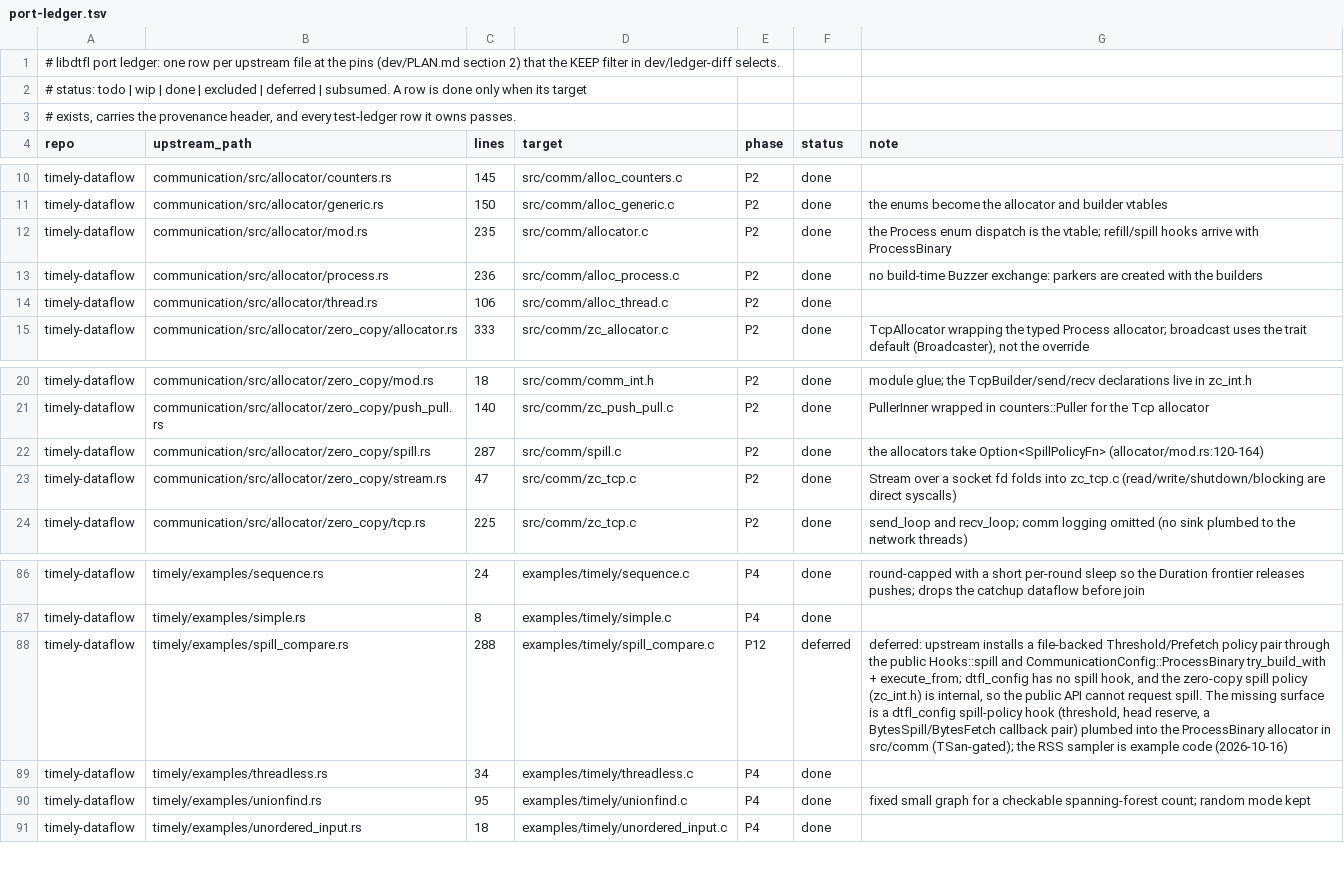
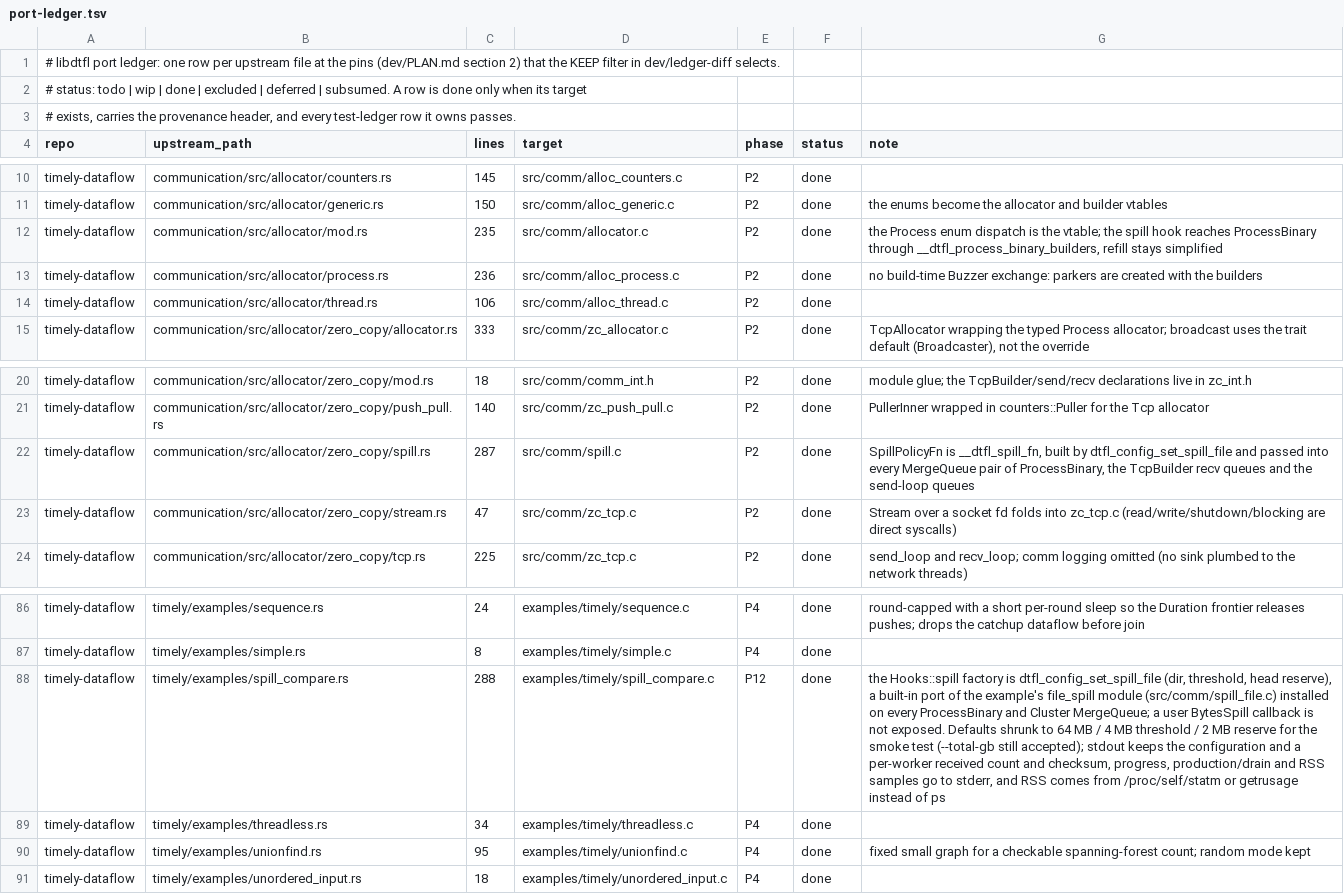
Before and after one commit to gburd/libdtfl, a TSV file: dev/port-ledger.tsv, drawn as a sheet; only a part is shown, gaps mark what is left out; the diff names each change by its address in the sheet, - before the commit and + after, or states it on an @@ line.

Commit message:
Port the spill_compare example on dtfl_config_set_spill_file
timely/examples/spill_compare.rs pushes a volume of incompressible byte
chunks through an Exchange to (index + 1) % peers on ProcessBinary and,
with --with-spill, installs the file-backed Threshold/Prefetch factory
through Hooks::spill.  examples/timely/spill_compare.c does the same on
the public API, using the hook from the previous commit.

The upstream option names are accepted (--total-gb, --chunk-kb,
--workers, --threshold-mb, --head-reserve-mb, --spill-dir, --with-spill,
--rss-every-secs), plus --total-mb and -w.  The defaults are small
(64 MB, 4 MB threshold, 2 MB reserve) so that the smoke test can run it.
Stdout keeps the configuration and one received-count and checksum line
per worker.  Progress, production and drain times and the RSS samples
go to stderr.  The smoke test sorts stdout and drops the rss_peak and
elapsed lines.  RSS comes from /proc/self/statm, or getrusage where
that is missing.  Upstream runs ps.

Measured on floki (8 cores, 30 GB), -O2, -w 2, --threshold-mb 64
--head-reserve-mb 16:
  --total-mb 2048              peak RSS 4131 MB, 2.71 s
  --total-mb 2048 --with-spill peak RSS  305 MB, 2.91 s
  --total-gb 4                 peak RSS 8251 MB, 6.67 s
  --total-gb 8   --with-spill  peak RSS  235 MB, 16.43 s
Checksums match with and without spill.

Ledger: timely/examples/spill_compare.rs moves from deferred to done.
The notes for zero_copy/spill.rs and allocator/mod.rs now name the hook.
ADR-0012 gets a 2026-10-18 entry, PLAN D12 drops spill_compare from the
deferred list, and dev/COMPLETION.md marks the timely examples
resolved.

```diff
--- a/dev/port-ledger.tsv
+++ b/dev/port-ledger.tsv
-G12 (note): …the vtable; refill/spill hooks arrive with ProcessBinary
+G12 (note): …the vtable; the spill hook reaches ProcessBinary through __dtfl_process_binary_builders, refill stays simplified
-G22 (note): the allocators take Option<SpillPolicyFn> (allocator/mod.rs:120-164)
+G22 (note): SpillPolicyFn is __dtfl_spill_fn, built by dtfl_config_set_spill_file and passed into every MergeQueue pair of ProcessBinary, the TcpBuilder recv queues and the send-loop queues
-F88 (status): deferred
+F88 (status): done
-G88 (note): deferred: upstream installs a file-backed Threshold/Prefetch policy pair through the public Hooks::spill and CommunicationConfig::ProcessBinary try_build_with + execute_from; dtfl_config has no spill hook, and the zero-copy spill policy (zc_int.h) is internal, so the public API cannot request spill. The missing surface is a dtfl_config spill-policy hook (threshold, head reserve, a BytesSpill/BytesFetch callback pair) plumbed into the ProcessBinary allocator in src/comm (TSan-gated); the RSS sampler is example code (2026-10-16)
+G88 (note): the Hooks::spill factory is dtfl_config_set_spill_file (dir, threshold, head reserve), a built-in port of the example's file_spill module (src/comm/spill_file.c) installed on every ProcessBinary and Cluster MergeQueue; a user BytesSpill callback is not exposed. Defaults shrunk to 64 MB / 4 MB threshold / 2 MB reserve for the smoke test (--total-gb still accepted); stdout keeps the configuration and a per-worker received count and checksum, progress, production/drain and RSS samples go to stderr, and RSS comes from /proc/self/statm or getrusage instead of ps
```
Also changed, not shown: 7 other files.
